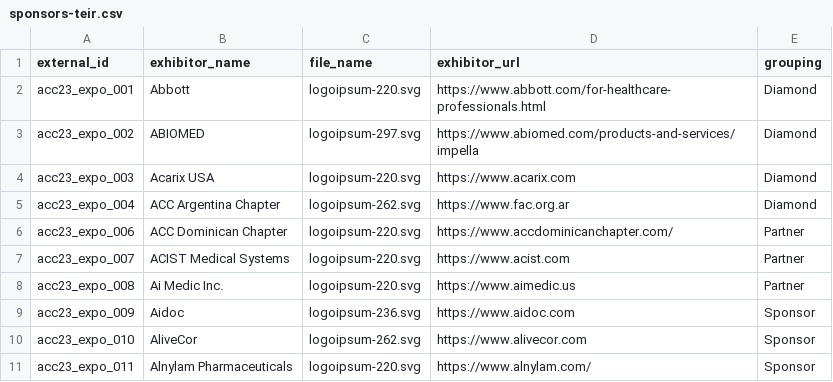
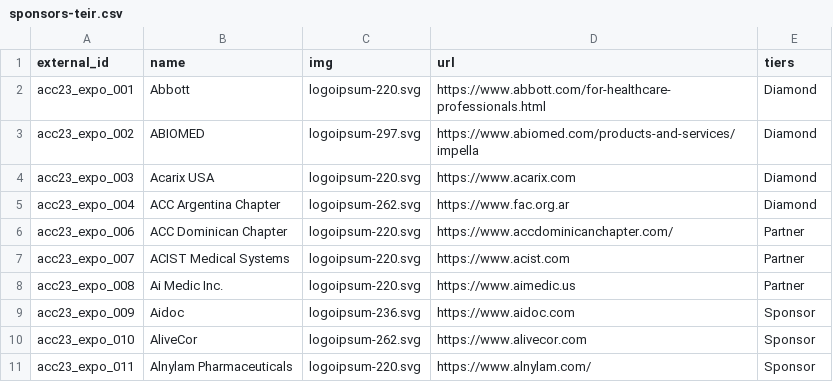
Before and after one commit to ACC-Style/PrototypingACCorg, a CSV file: _data/sponsors-teir.csv, drawn as a sheet.

```diff
--- a/_data/sponsors-teir.csv
+++ b/_data/sponsors-teir.csv
@@ -1,2 +1,2 @@
-"external_id","exhibitor_name","file_name","exhibitor_url","grouping"
+"external_id","name","img","url","tiers"
 "acc23_expo_001","Abbott","logoipsum-220.svg","https://www.abbott.com/for-healthcare-professionals.html","Diamond"
```
Also changed, not shown: 12 other files.
